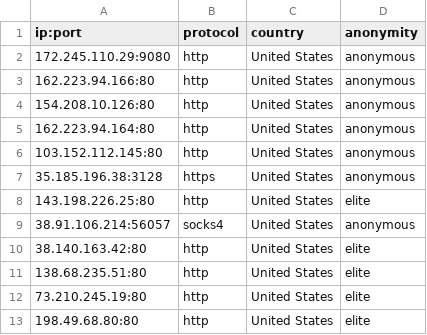
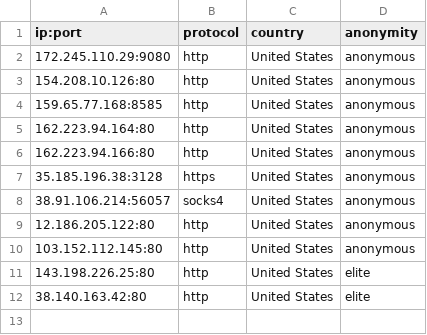
Before and after one commit to NoureddineRmila/daily-free-working-proxies, a CSV file: United States.csv, drawn as a sheet.

```diff
--- a/United States.csv
+++ b/United States.csv
@@ -2,12 +2,11 @@ ip:port,protocol,country,anonymity
 172.245.110.29:9080,http,United States,anonymous
+154.208.10.126:80,http,United States,anonymous
+159.65.77.168:8585,http,United States,anonymous
+162.223.94.164:80,http,United States,anonymous
 162.223.94.166:80,http,United States,anonymous
-154.208.10.126:80,http,United States,anonymous
-162.223.94.164:80,http,United States,anonymous
+35.185.196.38:3128,https,United States,anonymous
+38.91.106.214:56057,socks4,United States,anonymous
+12.186.205.122:80,http,United States,anonymous
 103.152.112.145:80,http,United States,anonymous
-35.185.196.38:3128,https,United States,anonymous
 143.198.226.25:80,http,United States,elite
-38.91.106.214:56057,socks4,United States,anonymous
 38.140.163.42:80,http,United States,elite
-138.68.235.51:80,http,United States,elite
-73.210.245.19:80,http,United States,elite
-198.49.68.80:80,http,United States,elite
```
Also changed, not shown: Singapore.csv, all_proxies.csv, 14 other files.
